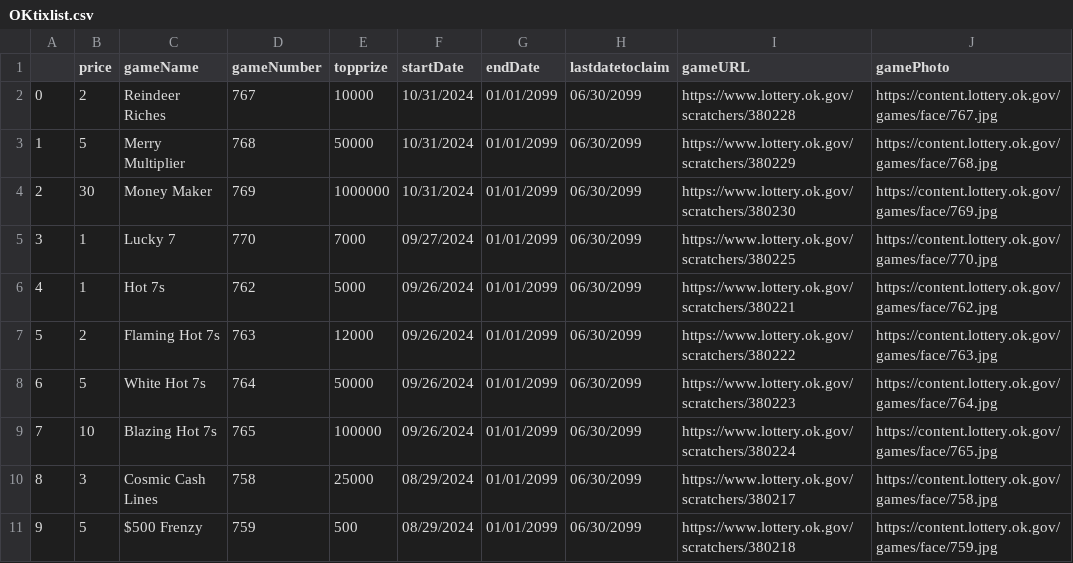
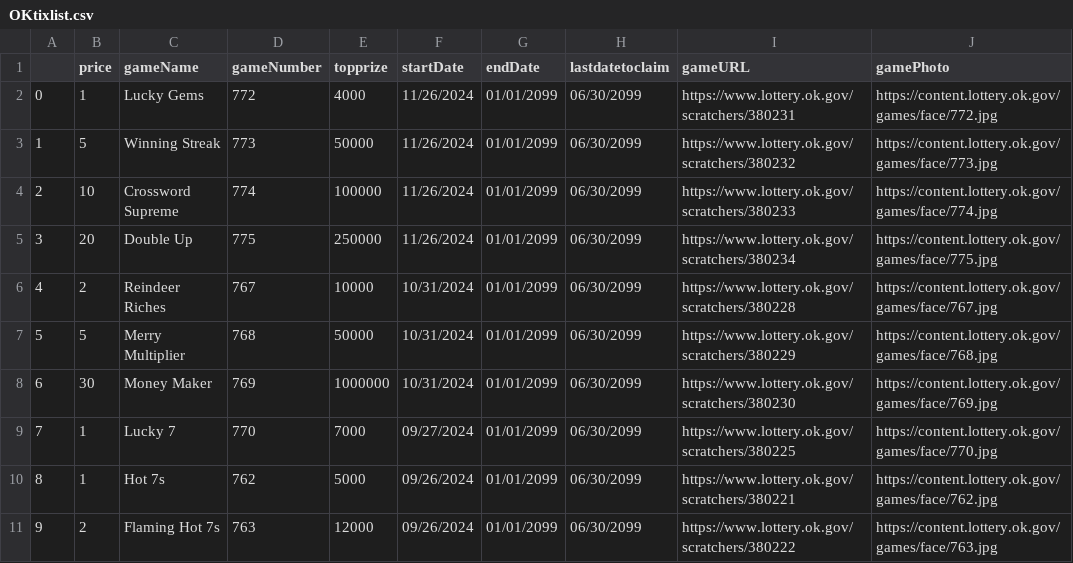
Before and after one commit to DarrenZastruga/scratchersdatapull, a CSV file: OKtixlist.csv, drawn as a sheet; only a part is shown; the shorter side is filled out with more unchanged rows; addresses are those after the commit; the diff names each change by its address in the sheet, - before the commit and + after, or states it on an @@ line.

```diff
--- a/OKtixlist.csv
+++ b/OKtixlist.csv
+row 2: 0 | 1 | Lucky Gems | 772 | 4000 | 11/26/2024 | 01/01/2099 | 06/30/2099 | https://www.lottery.ok.gov/scratchers/380231 | https://content.lottery.ok.gov/games/face/772.jpg
+row 3: 1 | 5 | Winning Streak | 773 | 50000 | 11/26/2024 | 01/01/2099 | 06/30/2099 | https://www.lottery.ok.gov/scratchers/380232 | https://content.lottery.ok.gov/games/face/773.jpg
+row 4: 2 | 10 | Crossword Supreme | 774 | 100000 | 11/26/2024 | 01/01/2099 | 06/30/2099 | https://www.lottery.ok.gov/scratchers/380233 | https://content.lottery.ok.gov/games/face/774.jpg
+row 5: 3 | 20 | Double Up | 775 | 250000 | 11/26/2024 | 01/01/2099 | 06/30/2099 | https://www.lottery.ok.gov/scratchers/380234 | https://content.lottery.ok.gov/games/face/775.jpg
@@ column A renumbered from row 6 down @@
```
Also changed, not shown: KYtixlist.csv, MSratingstable.csv, 47 other files.
